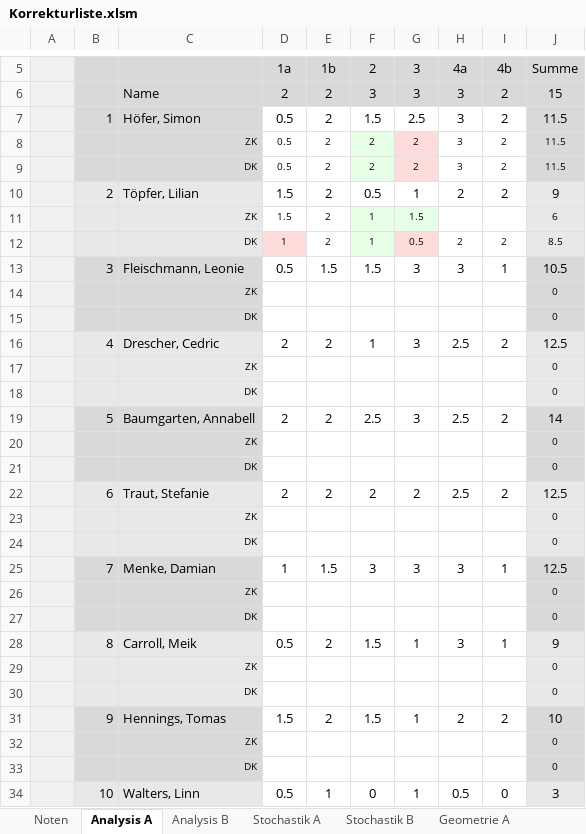
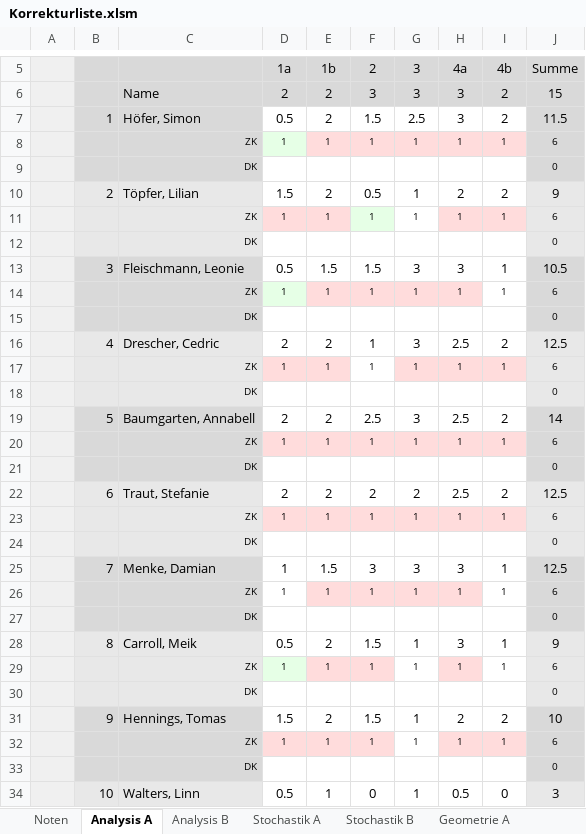
Before and after one commit to bee-eater/EXCEL-Korrekturliste-Mathe-ABI, an Excel workbook: Korrekturliste.xlsm, sheet Analysis A, drawn as a sheet; only a part is shown, gaps mark what is left out; values as stored, in another font and other column widths than the file's, no borders; removed rows and columns are numbered as before the commit, all else as after; the diff covers the shown part only; the diff names each change by its address in the sheet, - before the commit and + after, or states it on an @@ line.

```diff
--- a/Korrekturliste.xlsm (sheet Analysis A)
+++ b/Korrekturliste.xlsm (sheet Analysis A)
-row 8:  |  | ZK | 0.5 | 2 | 2 | 2 | 3 | 2 | 11.5
-row 9:  |  | DK | 0.5 | 2 | 2 | 2 | 3 | 2 | 11.5
+row 8:  |  | ZK | 1 | 1 | 1 | 1 | 1 | 1 | 6
+row 9:  |  | DK |  |  |  |  |  |  | 0
-row 11:  |  | ZK | 1.5 | 2 | 1 | 1.5 |  |  | 6
-row 12:  |  | DK | 1 | 2 | 1 | 0.5 | 2 | 2 | 8.5
+row 11:  |  | ZK | 1 | 1 | 1 | 1 | 1 | 1 | 6
+row 12:  |  | DK |  |  |  |  |  |  | 0
-row 14:  |  | ZK |  |  |  |  |  |  | 0
+row 14:  |  | ZK | 1 | 1 | 1 | 1 | 1 | 1 | 6
-row 17:  |  | ZK |  |  |  |  |  |  | 0
+row 17:  |  | ZK | 1 | 1 | 1 | 1 | 1 | 1 | 6
-row 20:  |  | ZK |  |  |  |  |  |  | 0
+row 20:  |  | ZK | 1 | 1 | 1 | 1 | 1 | 1 | 6
-row 23:  |  | ZK |  |  |  |  |  |  | 0
+row 23:  |  | ZK | 1 | 1 | 1 | 1 | 1 | 1 | 6
-row 26:  |  | ZK |  |  |  |  |  |  | 0
+row 26:  |  | ZK | 1 | 1 | 1 | 1 | 1 | 1 | 6
-row 29:  |  | ZK |  |  |  |  |  |  | 0
+row 29:  |  | ZK | 1 | 1 | 1 | 1 | 1 | 1 | 6
-row 32:  |  | ZK |  |  |  |  |  |  | 0
+row 32:  |  | ZK | 1 | 1 | 1 | 1 | 1 | 1 | 6
```
Also changed, not shown: 14 added rows and 14 removed rows elsewhere in this sheet, sheet Analysis B, sheet Stochastik B, sheet Wahlaufgaben, sheet Stochastik A, sheet Geometrie B, sheet Noten, 1 more sheet, charts or pictures, 1 other file.
